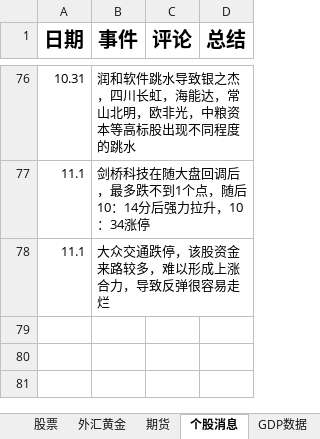
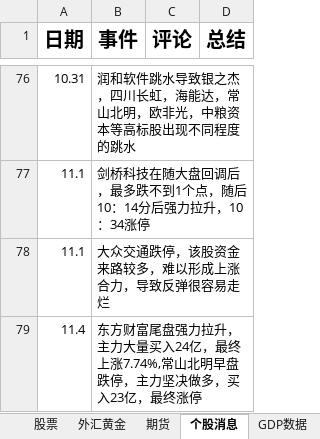
Before and after one commit to namelcx/military_org_new, an Excel workbook: 证券记录.xlsx, sheet 个股消息, drawn as a sheet; only a part is shown, gaps mark what is left out; values as stored, in another font and other column widths than the file's, no borders; the diff names each change by its address in the sheet, - before the commit and + after, or states it on an @@ line.

```diff
--- a/证券记录.xlsx (sheet 个股消息)
+++ b/证券记录.xlsx (sheet 个股消息)
+row 79: 11.4 | 东方财富尾盘强力拉升，主力大量买入24亿，最终上涨7.74%,常山北明早盘跌停，主力坚决做多，买入23亿，最终涨停
```
Also changed, not shown: sheet 股票, sheet 外汇黄金, 3 other files.
